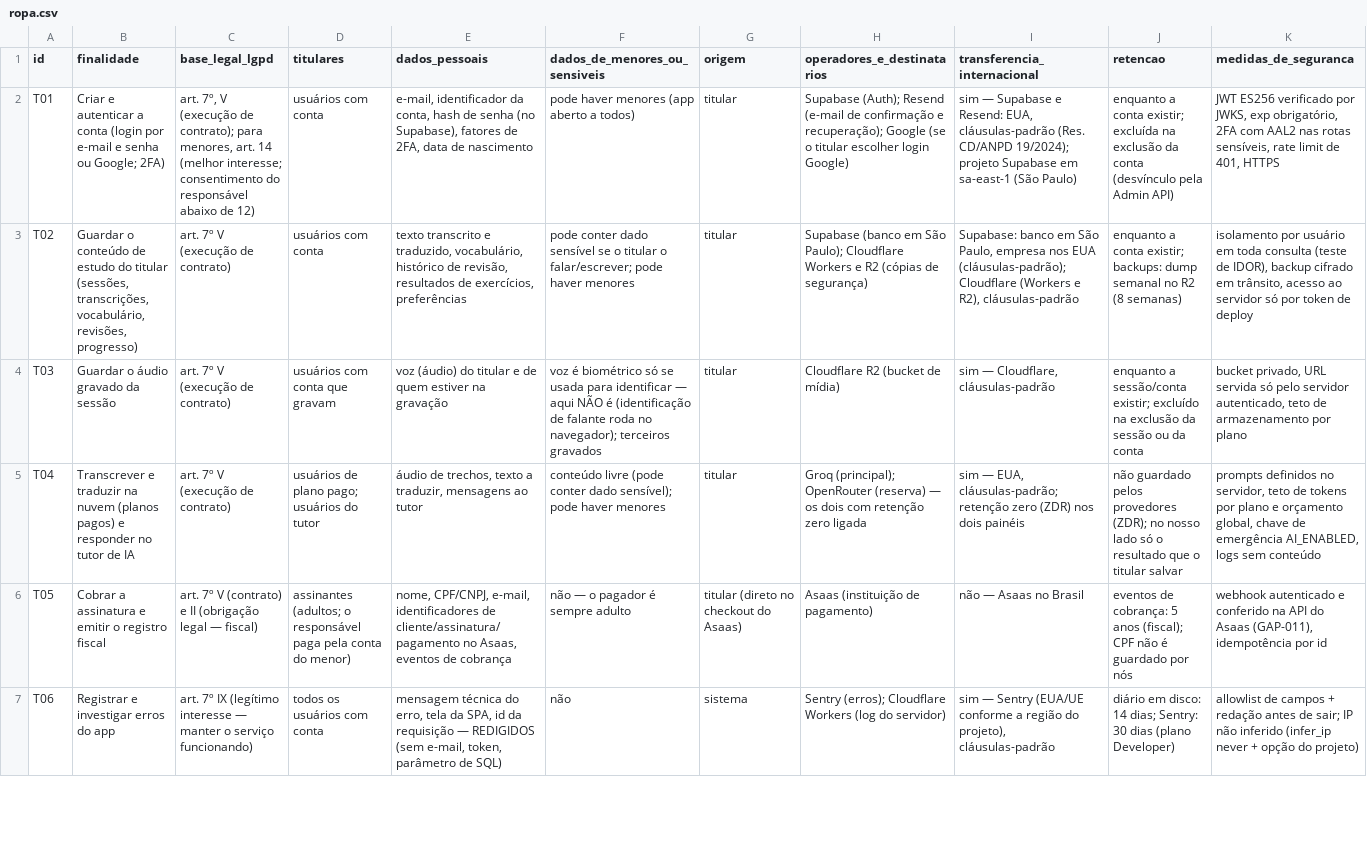
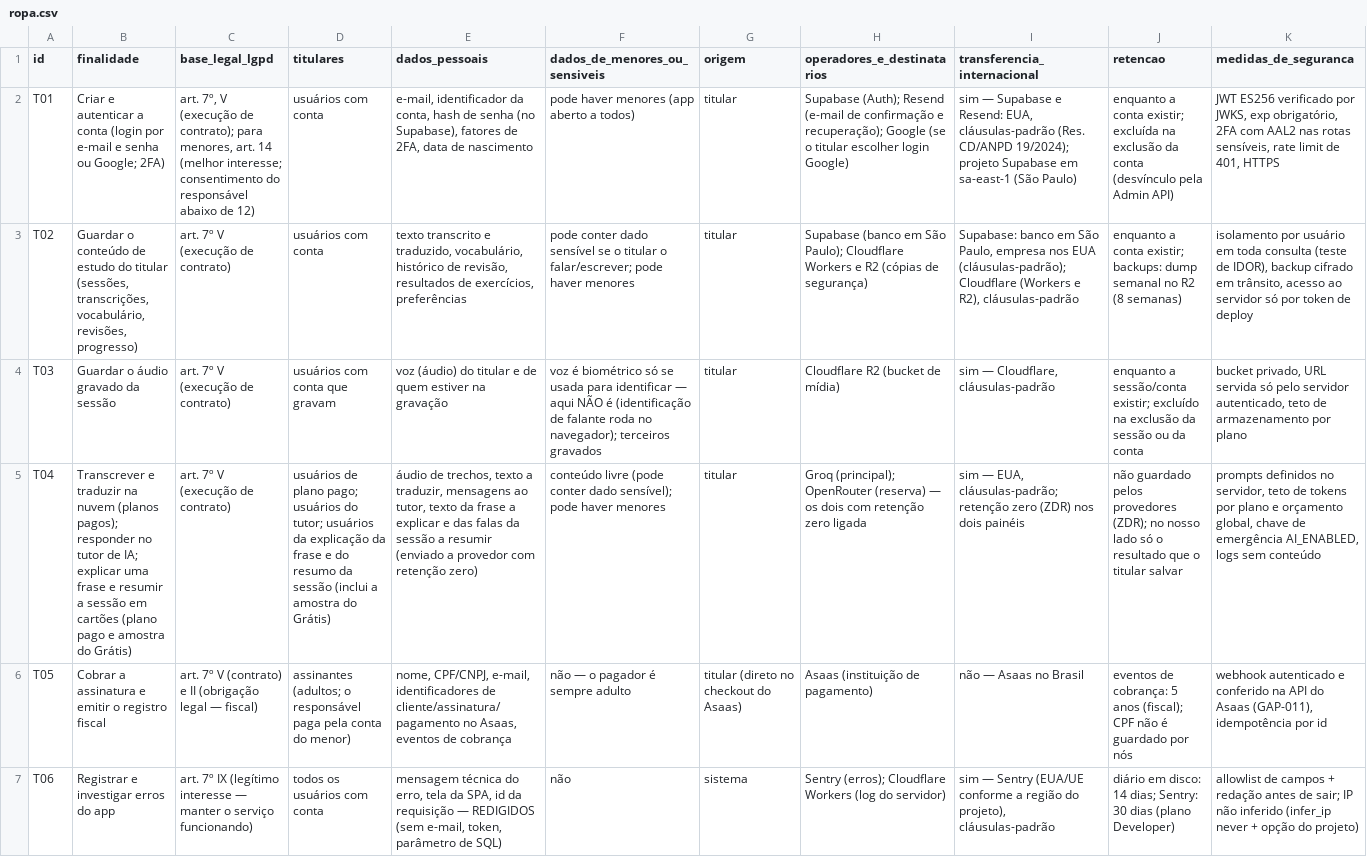
Before and after one commit to GuilhermeLVL/babel-play, a CSV file: docs/lgpd/ropa.csv, drawn as a sheet; only a part is shown; the diff names each change by its address in the sheet, - before the commit and + after, or states it on an @@ line.

```diff
--- a/docs/lgpd/ropa.csv
+++ b/docs/lgpd/ropa.csv
-B5 (finalidade): …nuvem (planos pagos) e responder no tutor de IA
+B5 (finalidade): …nuvem (planos pagos); responder no tutor de IA; explicar uma frase e resumir a sessão em cartões (plano pago e amostra do Grátis)
-D5 (titulares): …usuários do tutor
+D5 (titulares): …usuários do tutor; usuários da explicação da frase e do resumo da sessão (inclui a amostra do Grátis)
-E5 (dados_pessoais): …mensagens ao tutor
+E5 (dados_pessoais): …mensagens ao tutor, texto da frase a explicar e das falas da sessão a resumir (enviado a provedor com retenção zero)
```
Also changed, not shown: 9 other files.
